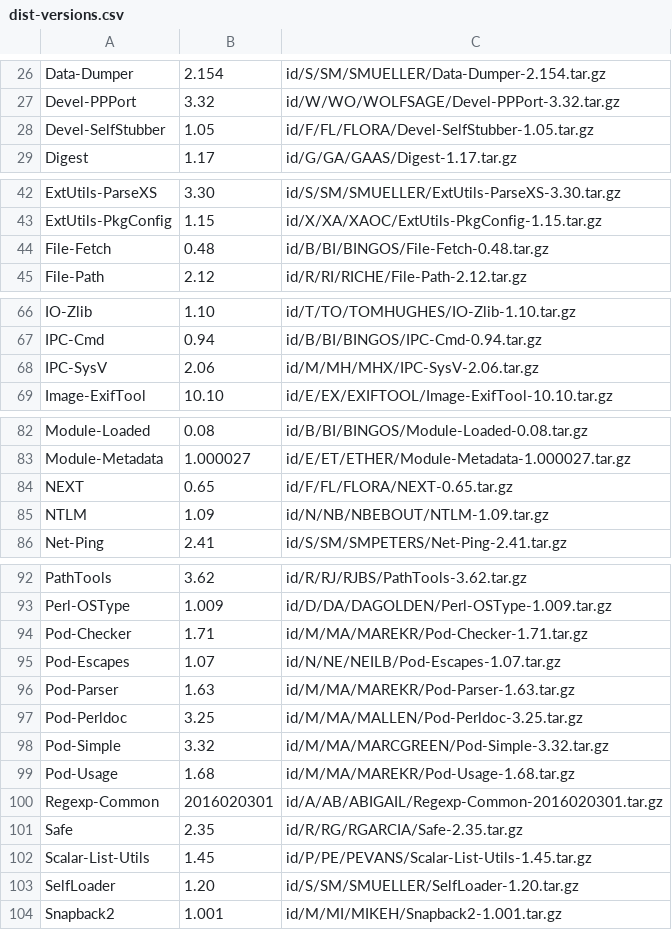
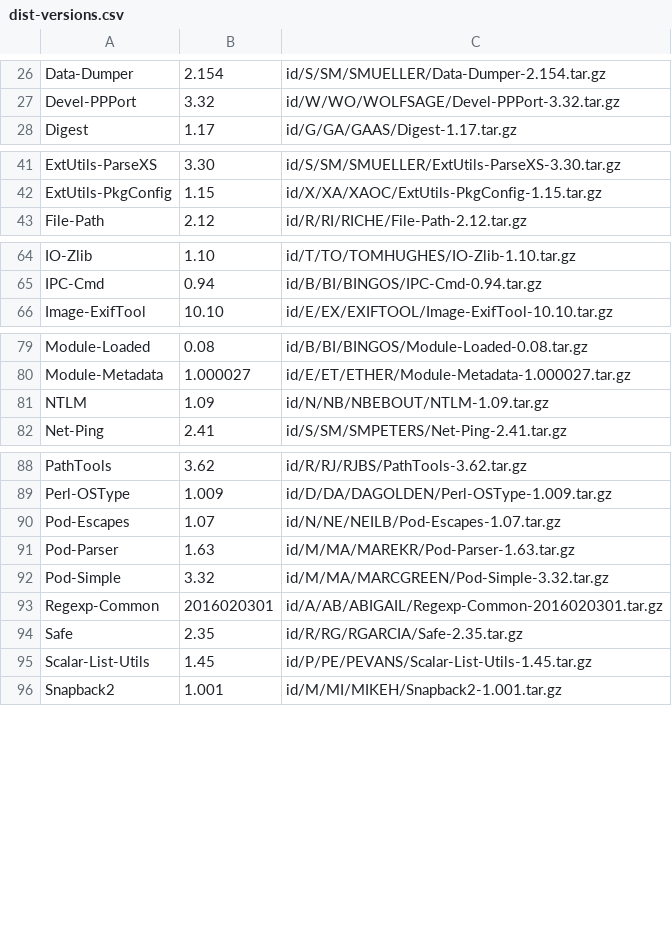
Before and after one commit to kentnl/Gentoo-Util-VirtualDepend, a CSV file: share/dist-versions.csv, drawn as a sheet; only a part is shown, gaps mark what is left out; the diff covers the shown part only.

```diff
--- a/share/dist-versions.csv
+++ b/share/dist-versions.csv
@@ -27,3 +27,2 @@ Data-Dumper,2.154,id/S/SM/SMUELLER/Data-Dumper-2.154.tar.gz
 Devel-PPPort,3.32,id/W/WO/WOLFSAGE/Devel-PPPort-3.32.tar.gz
-Devel-SelfStubber,1.05,id/F/FL/FLORA/Devel-SelfStubber-1.05.tar.gz
 Digest,1.17,id/G/GA/GAAS/Digest-1.17.tar.gz
@@ -43,3 +42,2 @@ ExtUtils-ParseXS,3.30,id/S/SM/SMUELLER/ExtUtils-ParseXS-3.30.tar.gz
 ExtUtils-PkgConfig,1.15,id/X/XA/XAOC/ExtUtils-PkgConfig-1.15.tar.gz
-File-Fetch,0.48,id/B/BI/BINGOS/File-Fetch-0.48.tar.gz
 File-Path,2.12,id/R/RI/RICHE/File-Path-2.12.tar.gz
@@ -67,3 +65,2 @@ IO-Zlib,1.10,id/T/TO/TOMHUGHES/IO-Zlib-1.10.tar.gz
 IPC-Cmd,0.94,id/B/BI/BINGOS/IPC-Cmd-0.94.tar.gz
-IPC-SysV,2.06,id/M/MH/MHX/IPC-SysV-2.06.tar.gz
 Image-ExifTool,10.10,id/E/EX/EXIFTOOL/Image-ExifTool-10.10.tar.gz
@@ -83,3 +80,2 @@ Module-Loaded,0.08,id/B/BI/BINGOS/Module-Loaded-0.08.tar.gz
 Module-Metadata,1.000027,id/E/ET/ETHER/Module-Metadata-1.000027.tar.gz
-NEXT,0.65,id/F/FL/FLORA/NEXT-0.65.tar.gz
 NTLM,1.09,id/N/NB/NBEBOUT/NTLM-1.09.tar.gz
@@ -93,8 +89,5 @@ PathTools,3.62,id/R/RJ/RJBS/PathTools-3.62.tar.gz
 Perl-OSType,1.009,id/D/DA/DAGOLDEN/Perl-OSType-1.009.tar.gz
-Pod-Checker,1.71,id/M/MA/MAREKR/Pod-Checker-1.71.tar.gz
 Pod-Escapes,1.07,id/N/NE/NEILB/Pod-Escapes-1.07.tar.gz
 Pod-Parser,1.63,id/M/MA/MAREKR/Pod-Parser-1.63.tar.gz
-Pod-Perldoc,3.25,id/M/MA/MALLEN/Pod-Perldoc-3.25.tar.gz
 Pod-Simple,3.32,id/M/MA/MARCGREEN/Pod-Simple-3.32.tar.gz
-Pod-Usage,1.68,id/M/MA/MAREKR/Pod-Usage-1.68.tar.gz
 Regexp-Common,2016020301,id/A/AB/ABIGAIL/Regexp-Common-2016020301.tar.gz
@@ -102,3 +95,2 @@ Safe,2.35,id/R/RG/RGARCIA/Safe-2.35.tar.gz
 Scalar-List-Utils,1.45,id/P/PE/PEVANS/Scalar-List-Utils-1.45.tar.gz
-SelfLoader,1.20,id/S/SM/SMUELLER/SelfLoader-1.20.tar.gz
 Snapback2,1.001,id/M/MI/MIKEH/Snapback2-1.001.tar.gz
```
Also changed, not shown: 1 removed row elsewhere in this file, share/dist-to-gentoo.csv, share/module-to-gentoo.csv, 3 other files.
